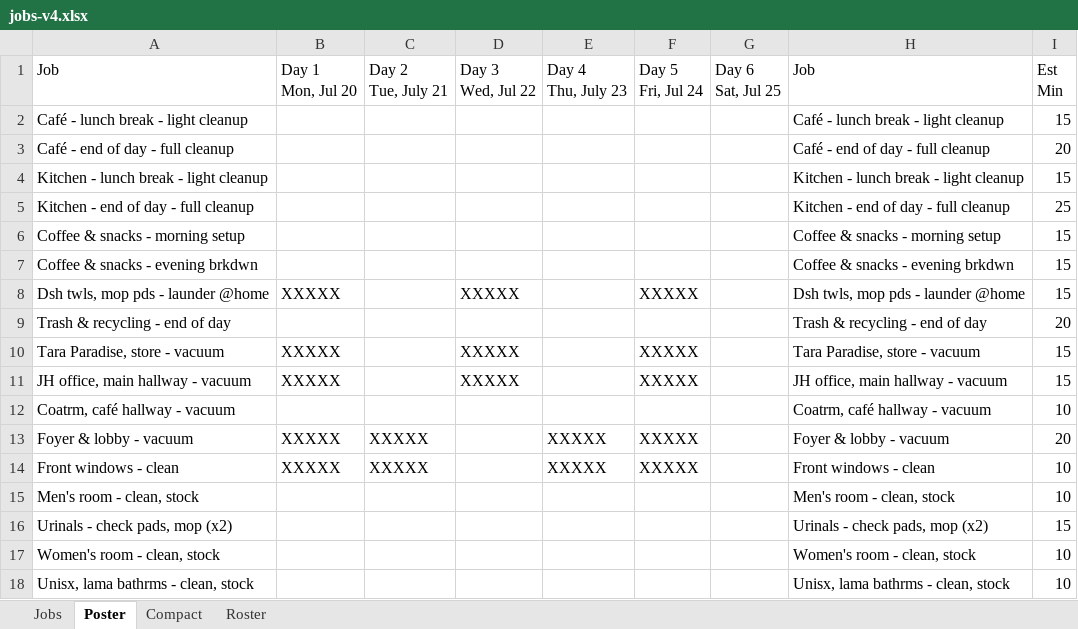
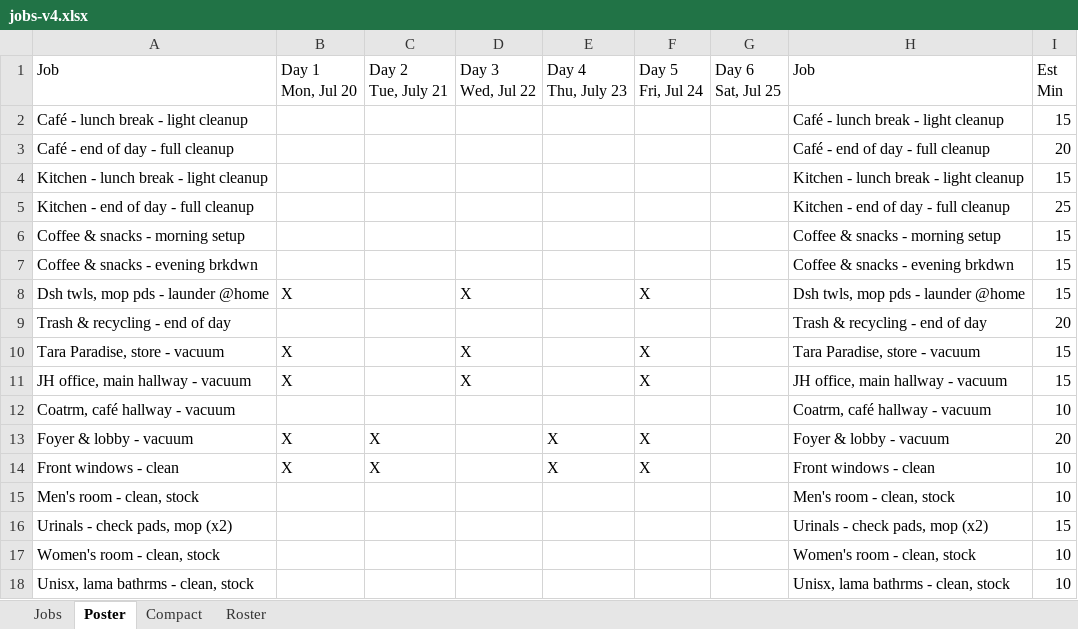
Before and after one commit to bunkcorp/JewelHeartAdminFunction, an Excel workbook: data/jewelheart/jobs-v4.xlsx, sheet Poster, drawn as a sheet; values as stored, in another font and other column widths than the file's, no cell formats; the diff names each change by its address in the sheet, - before the commit and + after, or states it on an @@ line.

```diff
--- a/data/jewelheart/jobs-v4.xlsx (sheet Poster)
+++ b/data/jewelheart/jobs-v4.xlsx (sheet Poster)
-B8 (Day 1 Mon, Jul 20): XXXXX
+B8 (Day 1 Mon, Jul 20): X
-D8 (Day 3 Wed, Jul 22): XXXXX
+D8 (Day 3 Wed, Jul 22): X
-F8 (Day 5 Fri, Jul 24): XXXXX
+F8 (Day 5 Fri, Jul 24): X
-B10:B11 (Day 1 Mon, Jul 20): XXXXX
+B10:B11 (Day 1 Mon, Jul 20): X
-D10:D11 (Day 3 Wed, Jul 22): XXXXX
+D10:D11 (Day 3 Wed, Jul 22): X
-F10:F11 (Day 5 Fri, Jul 24): XXXXX
+F10:F11 (Day 5 Fri, Jul 24): X
-B13:B14 (Day 1 Mon, Jul 20): XXXXX
+B13:B14 (Day 1 Mon, Jul 20): X
-C13:C14 (Day 2 Tue, July 21): XXXXX
+C13:C14 (Day 2 Tue, July 21): X
-E13:E14 (Day 4 Thu, July 23): XXXXX
+E13:E14 (Day 4 Thu, July 23): X
-F13:F14 (Day 5 Fri, Jul 24): XXXXX
+F13:F14 (Day 5 Fri, Jul 24): X
```
Also changed, not shown: sheet Roster, sheet Compact, sheet Jobs, cell formats, 8 other files.
